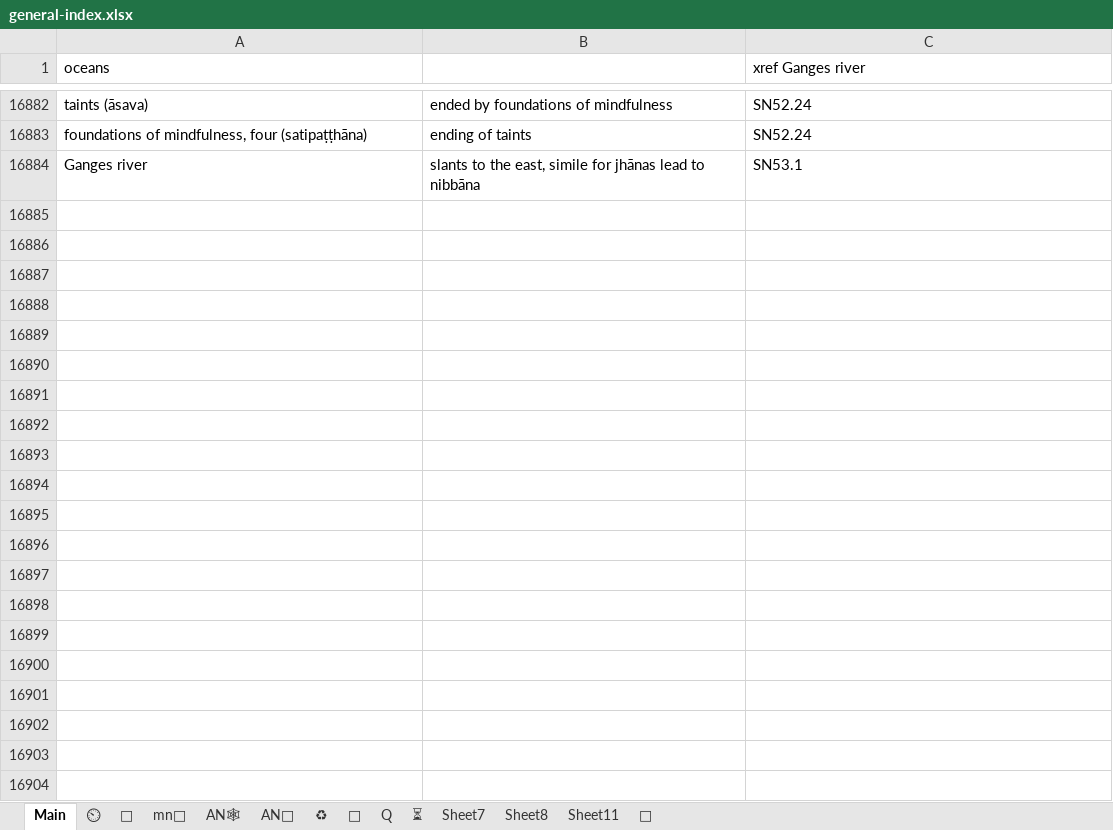
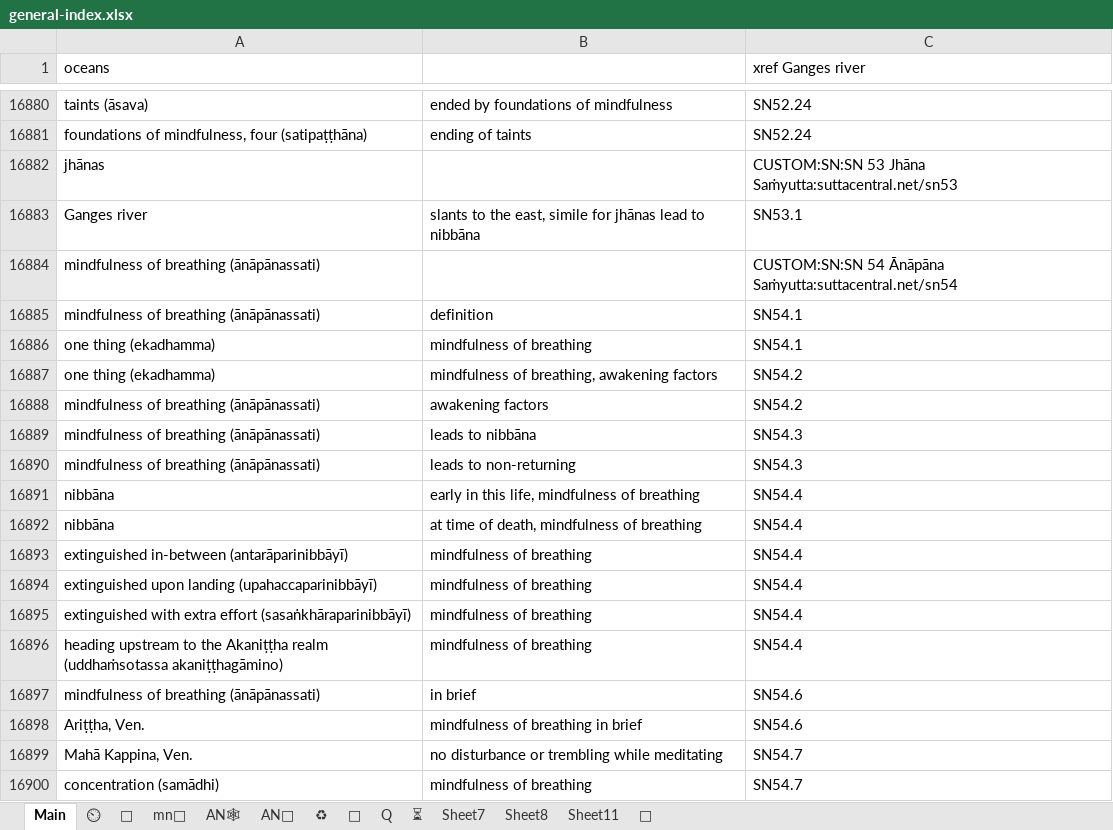
Before and after one commit to thesunshade/sutta-index, an Excel workbook: src/data/general-index.xlsx, sheet Main, drawn as a sheet; only a part is shown, gaps mark what is left out; values as stored, in another font and other column widths than the file's, no borders; conditional formats not drawn; the diff covers the shown part only; the diff names each change by its address in the sheet, - before the commit and + after, or states it on an @@ line.

```diff
--- a/src/data/general-index.xlsx (sheet Main)
+++ b/src/data/general-index.xlsx (sheet Main)
+row 16882: jhānas |  | CUSTOM:SN:SN 53 Jhāna Saṁyutta:suttacentral.net/sn53
+row 16884: mindfulness of breathing (ānāpānassati) |  | CUSTOM:SN:SN 54 Ānāpāna Saṁyutta:suttacentral.net/sn54
+row 16885: mindfulness of breathing (ānāpānassati) | definition | SN54.1
+row 16886: one thing (ekadhamma) | mindfulness of breathing | SN54.1
+row 16887: one thing (ekadhamma) | mindfulness of breathing, awakening factors | SN54.2
+row 16888: mindfulness of breathing (ānāpānassati) | awakening factors | SN54.2
+row 16889: mindfulness of breathing (ānāpānassati) | leads to nibbāna | SN54.3
+row 16890: mindfulness of breathing (ānāpānassati) | leads to non-returning | SN54.3
+row 16891: nibbāna | early in this life, mindfulness of breathing | SN54.4
+row 16892: nibbāna | at time of death, mindfulness of breathing | SN54.4
+row 16893: extinguished in-between (antarāparinibbāyī) | mindfulness of breathing | SN54.4
+row 16894: extinguished upon landing (upahaccaparinibbāyī) | mindfulness of breathing | SN54.4
+row 16895: extinguished with extra effort (sasaṅkhāraparinibbāyī) | mindfulness of breathing | SN54.4
+row 16896: heading upstream to the Akaniṭṭha realm (uddhaṁsotassa akaniṭṭhagāmino) | mindfulness of breathing | SN54.4
+row 16897: mindfulness of breathing (ānāpānassati) | in brief | SN54.6
+row 16898: Ariṭṭha, Ven. | mindfulness of breathing in brief | SN54.6
+row 16899: Mahā Kappina, Ven. | no disturbance or trembling while meditating | SN54.7
+row 16900: concentration (samādhi) | mindfulness of breathing | SN54.7
```
Also changed, not shown: 72 added rows, 4 removed rows, 5 moved rows and 23 edited cells elsewhere in this sheet, sheet ⏲, sheet Sheet7, 10 other files.
